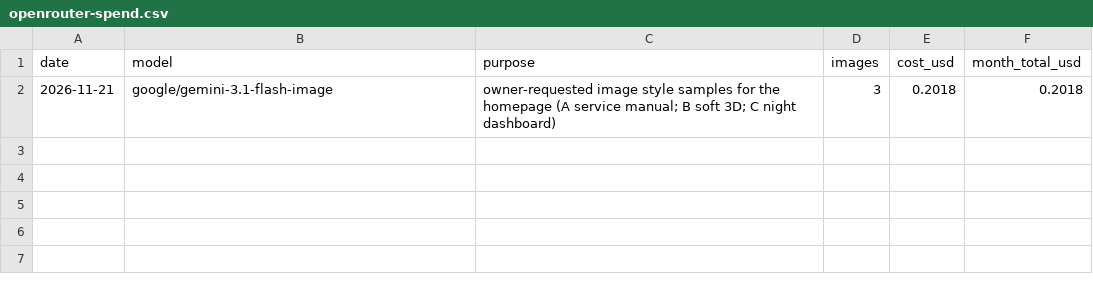
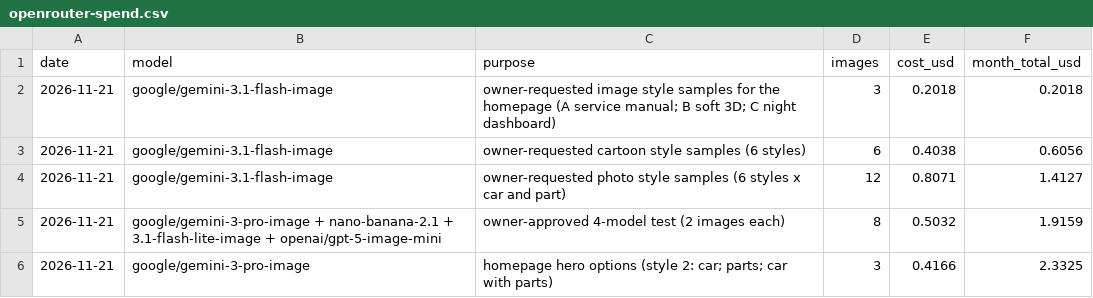
Before and after one commit to GLIDER97/AutoSpex_v3, a CSV file: docs/openrouter-spend.csv, drawn as a sheet; the diff names each change by its address in the sheet, - before the commit and + after, or states it on an @@ line.

```diff
--- a/docs/openrouter-spend.csv
+++ b/docs/openrouter-spend.csv
+row 3: 2026-11-21 | google/gemini-3.1-flash-image | owner-requested cartoon style samples (6 styles) | 6 | 0.4038 | 0.6056
+row 4: 2026-11-21 | google/gemini-3.1-flash-image | owner-requested photo style samples (6 styles x car and part) | 12 | 0.8071 | 1.4127
+row 5: 2026-11-21 | google/gemini-3-pro-image + nano-banana-2.1 + 3.1-flash-lite-image + openai/gpt-5-image-mini | owner-approved 4-model test (2 images each) | 8 | 0.5032 | 1.9159
+row 6: 2026-11-21 | google/gemini-3-pro-image | homepage hero options (style 2: car; parts; car with parts) | 3 | 0.4166 | 2.3325
```
Also changed, not shown: 3 other files.
